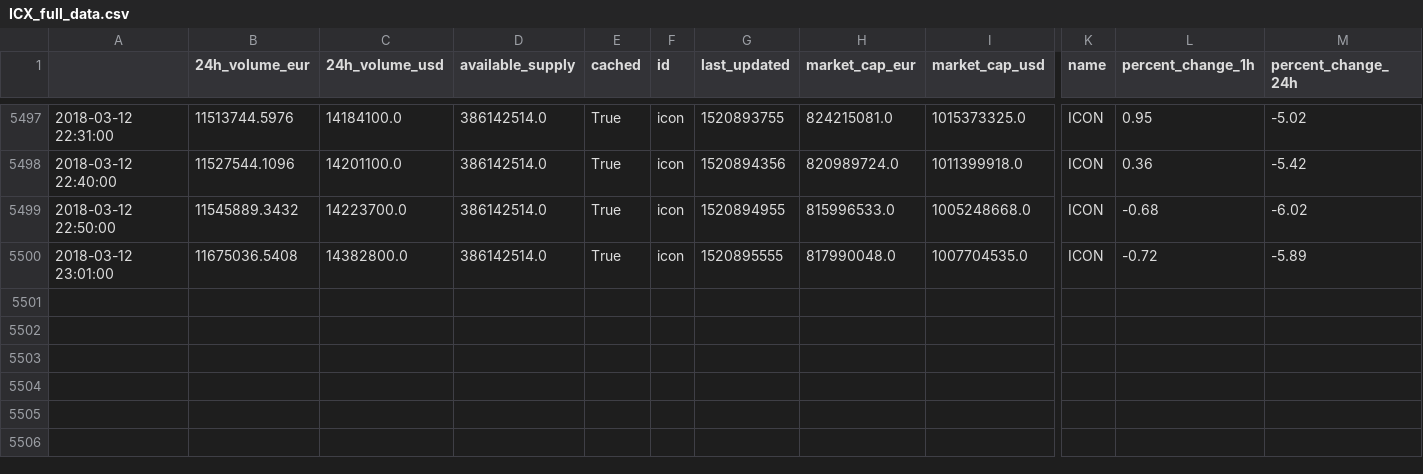
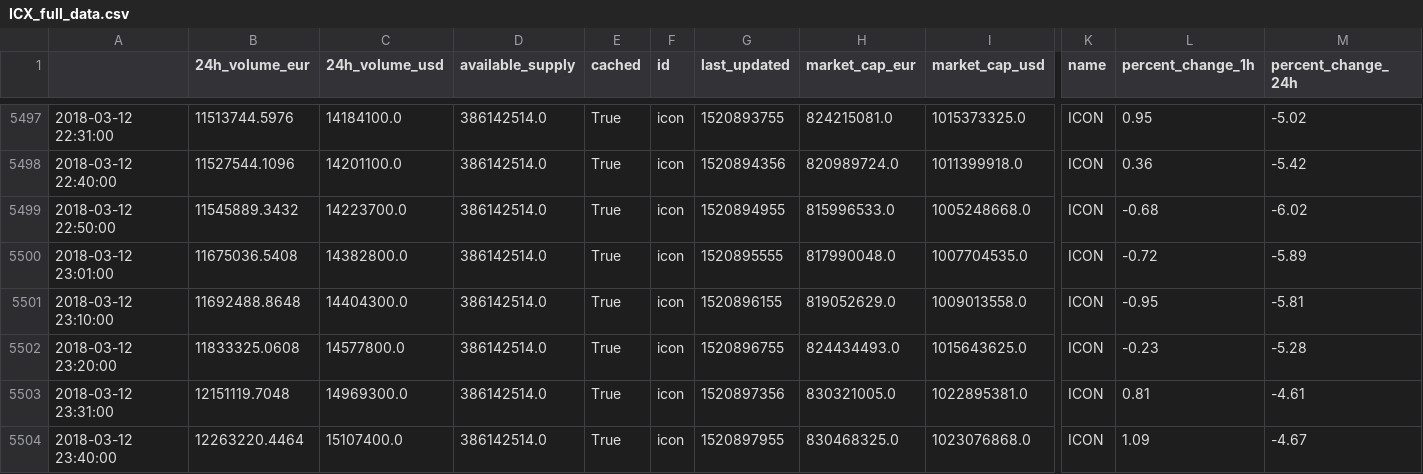
Before and after one commit to dxcv/finances, a CSV file: finances/market/data_base/crypto_currencies/ICX_full_data.csv, drawn as a sheet; only a part is shown, gaps mark what is left out; rows hold the shown columns only; the diff names each change by its address in the sheet, - before the commit and + after, or states it on an @@ line.

```diff
--- a/finances/market/data_base/crypto_currencies/ICX_full_data.csv
+++ b/finances/market/data_base/crypto_currencies/ICX_full_data.csv
+row 5501: 2018-03-12 23:10:00 | 11692488.8648 | 14404300.0 | 386142514.0 | True | icon | 1520896155 | 819052629.0 | 1009013558.0 | ICON | -0.95 | -5.81
+row 5502: 2018-03-12 23:20:00 | 11833325.0608 | 14577800.0 | 386142514.0 | True | icon | 1520896755 | 824434493.0 | 1015643625.0 | ICON | -0.23 | -5.28
+row 5503: 2018-03-12 23:31:00 | 12151119.7048 | 14969300.0 | 386142514.0 | True | icon | 1520897356 | 830321005.0 | 1022895381.0 | ICON | 0.81 | -4.61
+row 5504: 2018-03-12 23:40:00 | 12263220.4464 | 15107400.0 | 386142514.0 | True | icon | 1520897955 | 830468325.0 | 1023076868.0 | ICON | 1.09 | -4.67
```
Also changed, not shown: finances/market/data_base/crypto_currencies/QTUM_full_data.csv, finances/market/data_base/crypto_currencies/STEEM_full_data.csv, 23 other files.
